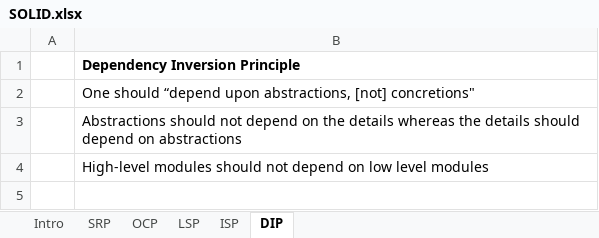
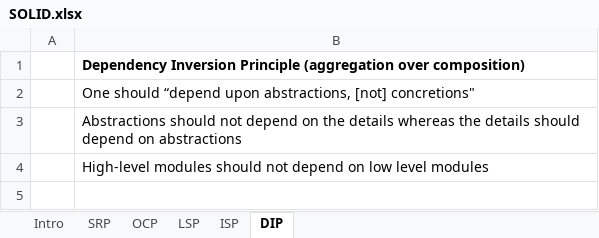
Before and after one commit to Nau1994/LLD-HLD, an Excel workbook: SOLID.xlsx, sheet DIP, drawn as a sheet; only a part is shown; values as stored, in another font and other column widths than the file's, no borders; the diff covers the shown part only; the diff names each change by its address in the sheet, - before the commit and + after, or states it on an @@ line.

```diff
--- a/SOLID.xlsx (sheet DIP)
+++ b/SOLID.xlsx (sheet DIP)
-B1: …Inversion Principle
+B1: …Inversion Principle (aggregation over composition)
```
Also changed, not shown: 43 added rows elsewhere in this sheet, sheet LSP, quardtree.xlsx, tries.xlsx, 11 other files.
